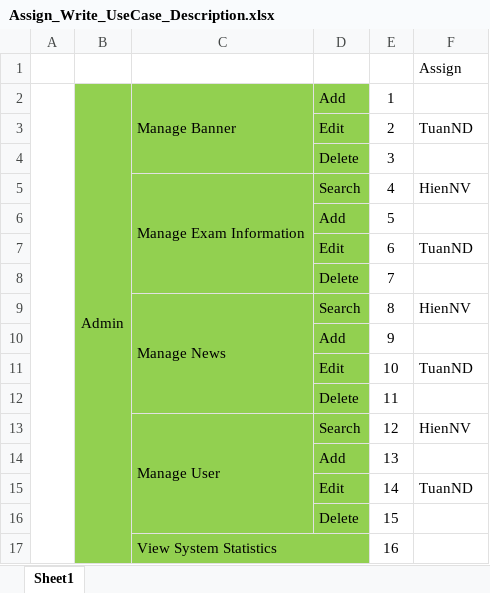
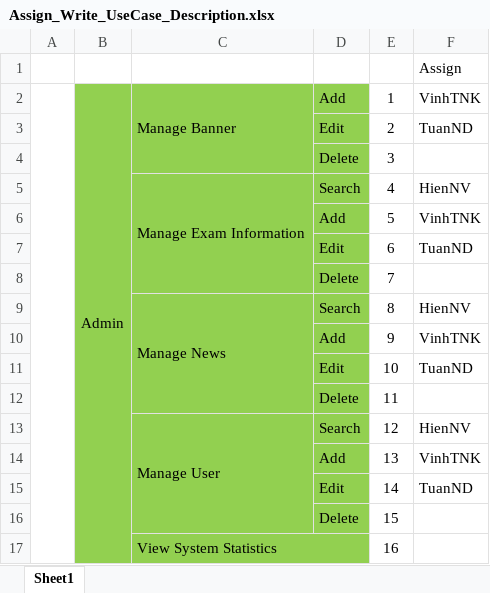
Before and after one commit to huutri92/group-22-tsmt, an Excel workbook: Assign_Write_UseCase_Description.xlsx, sheet Sheet1, drawn as a sheet; only a part is shown; values as stored, in another font and other column widths than the file's, no borders; the diff covers the shown part only; the diff names each change by its address in the sheet, - before the commit and + after, or states it on an @@ line.

```diff
--- a/Assign_Write_UseCase_Description.xlsx (sheet Sheet1)
+++ b/Assign_Write_UseCase_Description.xlsx (sheet Sheet1)
-F2: (empty)
+F2: VinhTNK
-F6: (empty)
+F6: VinhTNK
-F10: (empty)
+F10: VinhTNK
-F14: (empty)
+F14: VinhTNK
```
Also changed, not shown: 6 edited cells elsewhere in this sheet.
